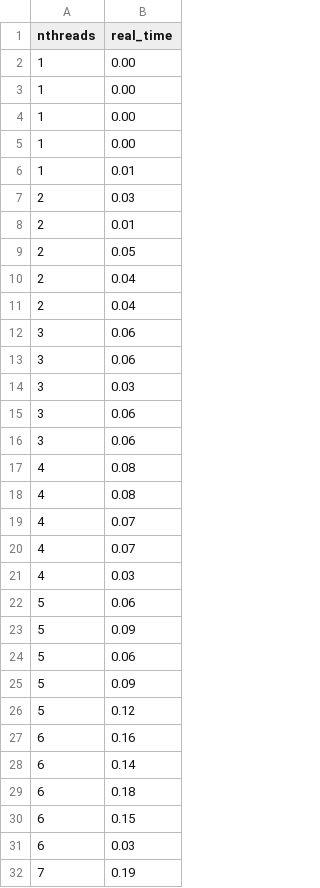
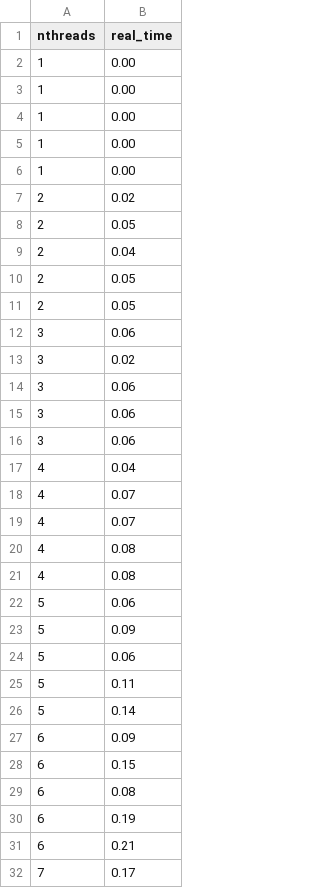
Before and after one commit to vanyingenzi/SynchronizationPrimitives, a CSV file: csv/tas_philosopher.csv, drawn as a sheet; only a part is shown; the shorter side is filled out with more unchanged rows; the diff covers the shown part only.

```diff
--- a/csv/tas_philosopher.csv
+++ b/csv/tas_philosopher.csv
@@ -5,18 +5,18 @@ nthreads, real_time
 1,0.00
-1,0.01
-2,0.03
-2,0.01
+1,0.00
+2,0.02
 2,0.05
 2,0.04
-2,0.04
+2,0.05
+2,0.05
+3,0.06
+3,0.02
 3,0.06
 3,0.06
-3,0.03
 3,0.06
-3,0.06
+4,0.04
+4,0.07
+4,0.07
 4,0.08
 4,0.08
-4,0.07
-4,0.07
-4,0.03
 5,0.06
@@ -24,8 +24,9 @@ nthreads, real_time
 5,0.06
-5,0.09
-5,0.12
-6,0.16
-6,0.14
-6,0.18
+5,0.11
+5,0.14
+6,0.09
 6,0.15
-6,0.03
+6,0.08
+6,0.19
+6,0.21
+7,0.17
```
Also changed, not shown: 10 added rows, 10 removed rows, 3 moved rows and 26 edited cells elsewhere in this file, csv/posix_philosopher.csv, csv/posix_producer_consumer.csv, 27 other files.
